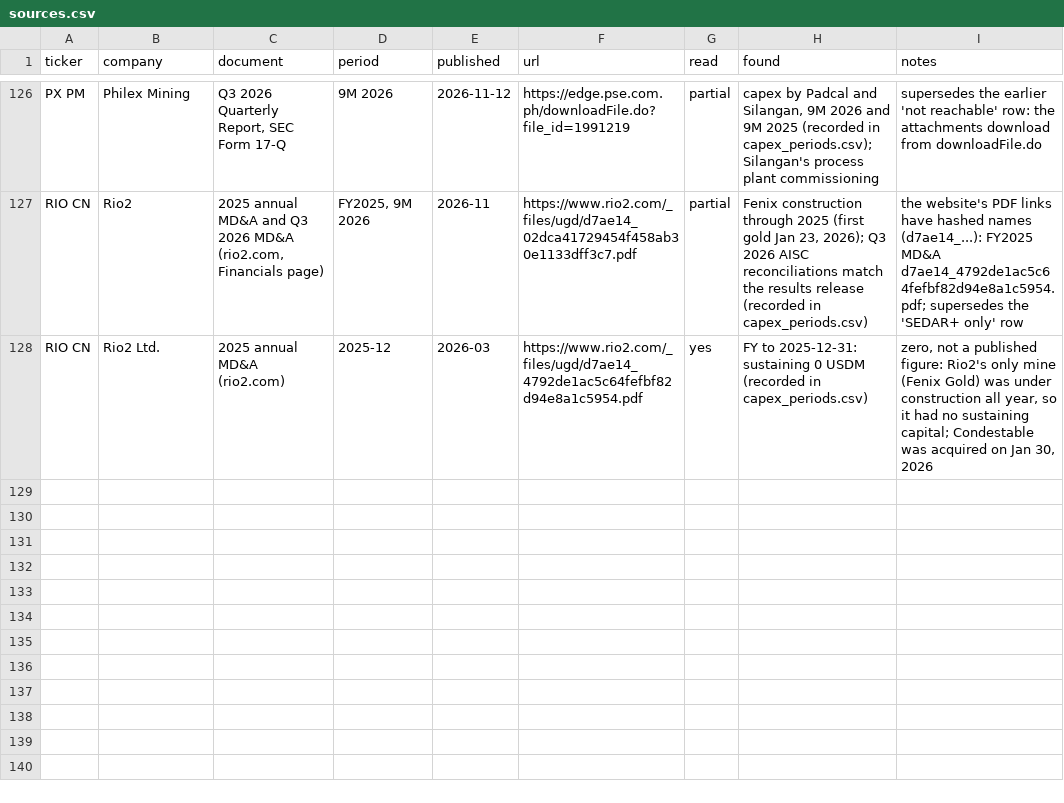
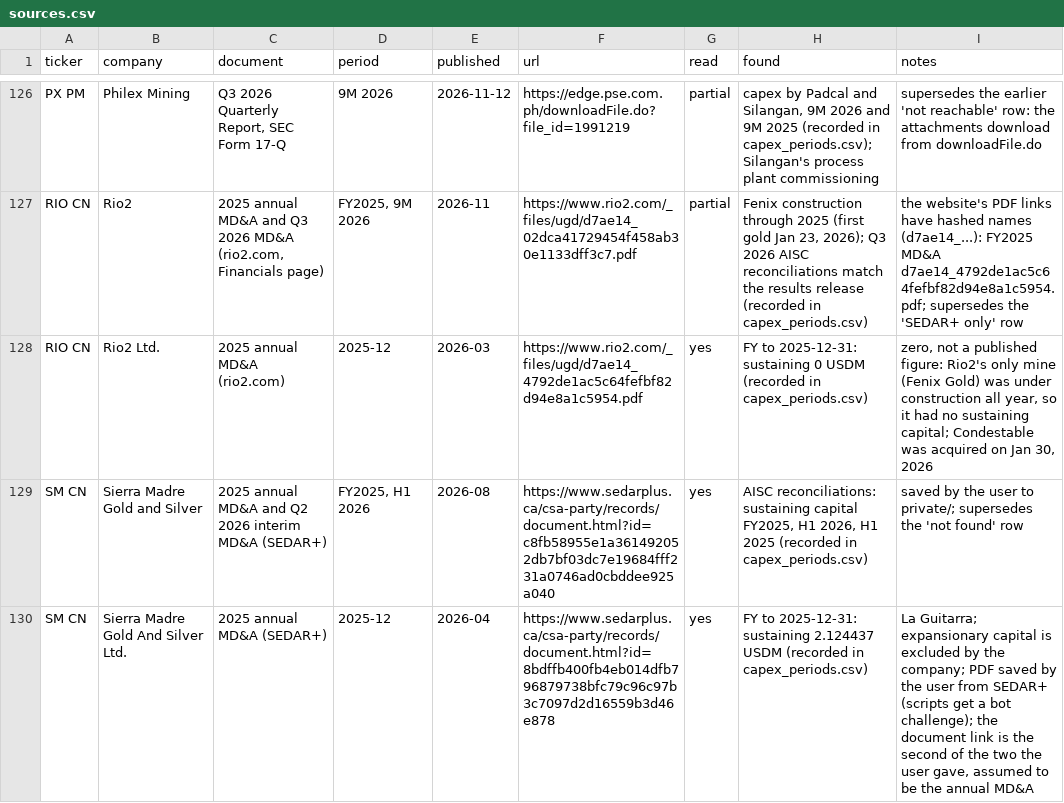
Before and after one commit to rmvw96-spec/mining-company-valuations, a CSV file: data/research/sources.csv, drawn as a sheet; only a part is shown, gaps mark what is left out.

```diff
--- a/data/research/sources.csv
+++ b/data/research/sources.csv
@@ -128 +128,3 @@ RIO CN,Rio2,"2025 annual MD&A and Q3 2026 MD&A (rio2.com, Financials page)","FY2
 RIO CN,Rio2 Ltd.,2025 annual MD&A (rio2.com),2025-12,2026-03,https://www.rio2.com/_files/ugd/d7ae14_4792de1ac5c64fefbf82d94e8a1c5954.pdf,yes,FY to 2025-12-31: sustaining 0 USDM (recorded in capex_periods.csv),"zero, not a published figure: Rio2's only mine (Fenix Gold) was under construction all year, so it had no sustaining capital; Condestable was acquired on Jan 30, 2026"
+SM CN,Sierra Madre Gold and Silver,2025 annual MD&A and Q2 2026 interim MD&A (SEDAR+),"FY2025, H1 2026",2026-08,https://www.sedarplus.ca/csa-party/records/document.html?id=c8fb58955e1a361492052db7bf03dc7e19684fff231a0746ad0cbddee925a040,yes,"AISC reconciliations: sustaining capital FY2025, H1 2026, H1 2025 (recorded in capex_periods.csv)",saved by the user to private/; supersedes the 'not found' row
+SM CN,Sierra Madre Gold And Silver Ltd.,2025 annual MD&A (SEDAR+),2025-12,2026-04,https://www.sedarplus.ca/csa-party/records/document.html?id=8bdffb400fb4eb014dfb796879738bfc79c96c97b3c7097d2d16559b3d46e878,yes,FY to 2025-12-31: sustaining 2.124437 USDM (recorded in capex_periods.csv),"La Guitarra; expansionary capital is excluded by the company; PDF saved by the user from SEDAR+ (scripts get a bot challenge); the document link is the second of the two the user gave, assumed to be the annual MD&A"
```
Also changed, not shown: data/research/capex_periods.csv, data/research/pnav_companies.csv.
